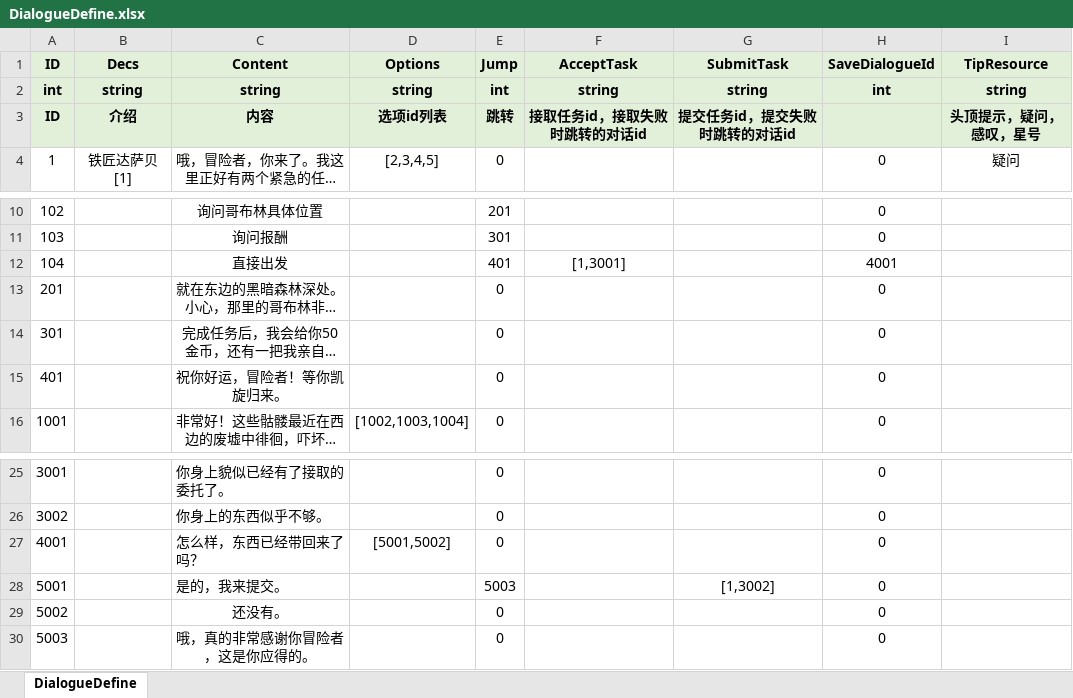
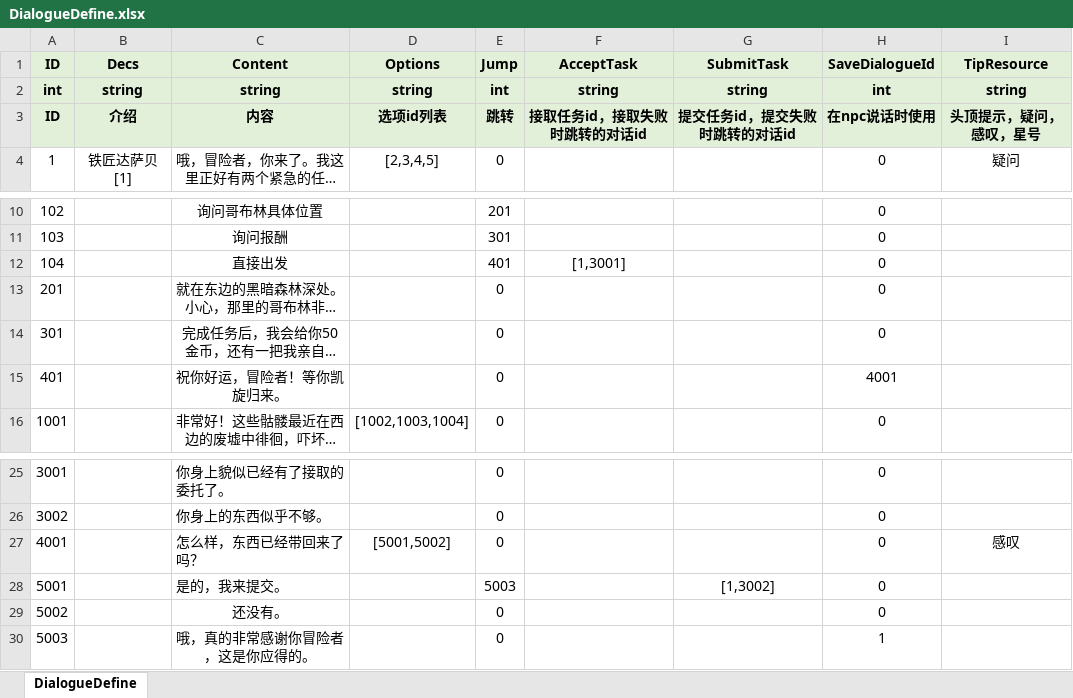
Before and after one commit to fuyouawa/MMORPG, an Excel workbook: SERVER/Common/Data/excel/DialogueDefine.xlsx, sheet DialogueDefine, drawn as a sheet; only a part is shown, gaps mark what is left out; long unchanged cells end in …; values as stored, in another font and other column widths than the file's, no borders; the diff names each change by its address in the sheet, - before the commit and + after, or states it on an @@ line.

```diff
--- a/SERVER/Common/Data/excel/DialogueDefine.xlsx (sheet DialogueDefine)
+++ b/SERVER/Common/Data/excel/DialogueDefine.xlsx (sheet DialogueDefine)
-H3 (SaveDialogueId): (empty)
+H3 (SaveDialogueId): 在npc说话时使用
-H12 (SaveDialogueId): 4001
+H12 (SaveDialogueId): 0
-H15 (SaveDialogueId): 0
+H15 (SaveDialogueId): 4001
-I27 (TipResource): (empty)
+I27 (TipResource): 感叹
-H30 (SaveDialogueId): 0
+H30 (SaveDialogueId): 1
```
Also changed, not shown: 5 other files.
